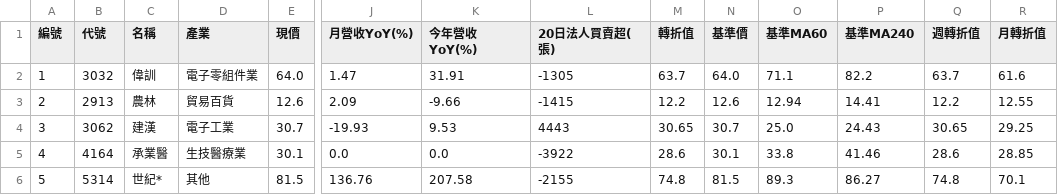
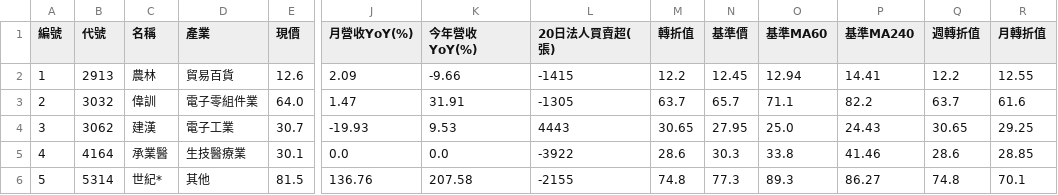
Before and after one commit to chiachan0108/quantum-scanner-web, a CSV file: strategy_g_result.csv, drawn as a sheet; only a part is shown, gaps mark what is left out; removed rows and columns are numbered as before the commit, all else as after; rows hold the shown columns only; the diff names each change by its address in the sheet, - before the commit and + after, or states it on an @@ line.

```diff
--- a/strategy_g_result.csv
+++ b/strategy_g_result.csv
-row 2: 1 | 3032 | 偉訓 | 電子零組件業 | 64.0 | 1.47 | 31.91 | -1305 | 63.7 | 64.0 | 71.1 | 82.2 | 63.7 | 61.6
-A2 (編號): 2
+A2 (編號): 1
-N2 (基準價): 12.6
+N2 (基準價): 12.45
+row 3: 2 | 3032 | 偉訓 | 電子零組件業 | 64.0 | 1.47 | 31.91 | -1305 | 63.7 | 65.7 | 71.1 | 82.2 | 63.7 | 61.6
-N4 (基準價): 30.7
+N4 (基準價): 27.95
-N5 (基準價): 30.1
+N5 (基準價): 30.3
-N6 (基準價): 81.5
+N6 (基準價): 77.3
```
Also changed, not shown: strategy_a_result.csv, strategy_b_result.csv, 4 other files.
